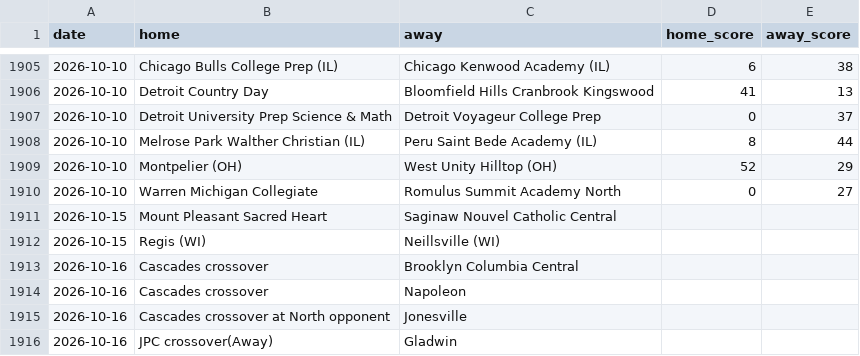
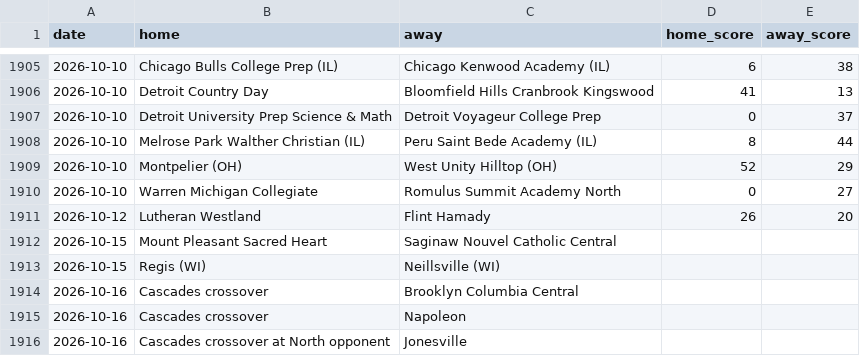
Before and after one commit to YutongHanOfficial/mi-football-predictor, a CSV file: games_2026.csv, drawn as a sheet; only a part is shown, gaps mark what is left out; the shorter side is filled out with more unchanged rows.

Commit message:
Update games_2026.csv

```diff
--- a/games_2026.csv
+++ b/games_2026.csv
@@ -1910,2 +1910,3 @@ date,home,away,home_score,away_score
 2026-10-10,Warren Michigan Collegiate,Romulus Summit Academy North,0,27
+2026-10-12,Lutheran Westland,Flint Hamady,26,20
 2026-10-15,Mount Pleasant Sacred Heart,Saginaw Nouvel Catholic Central,,
```
